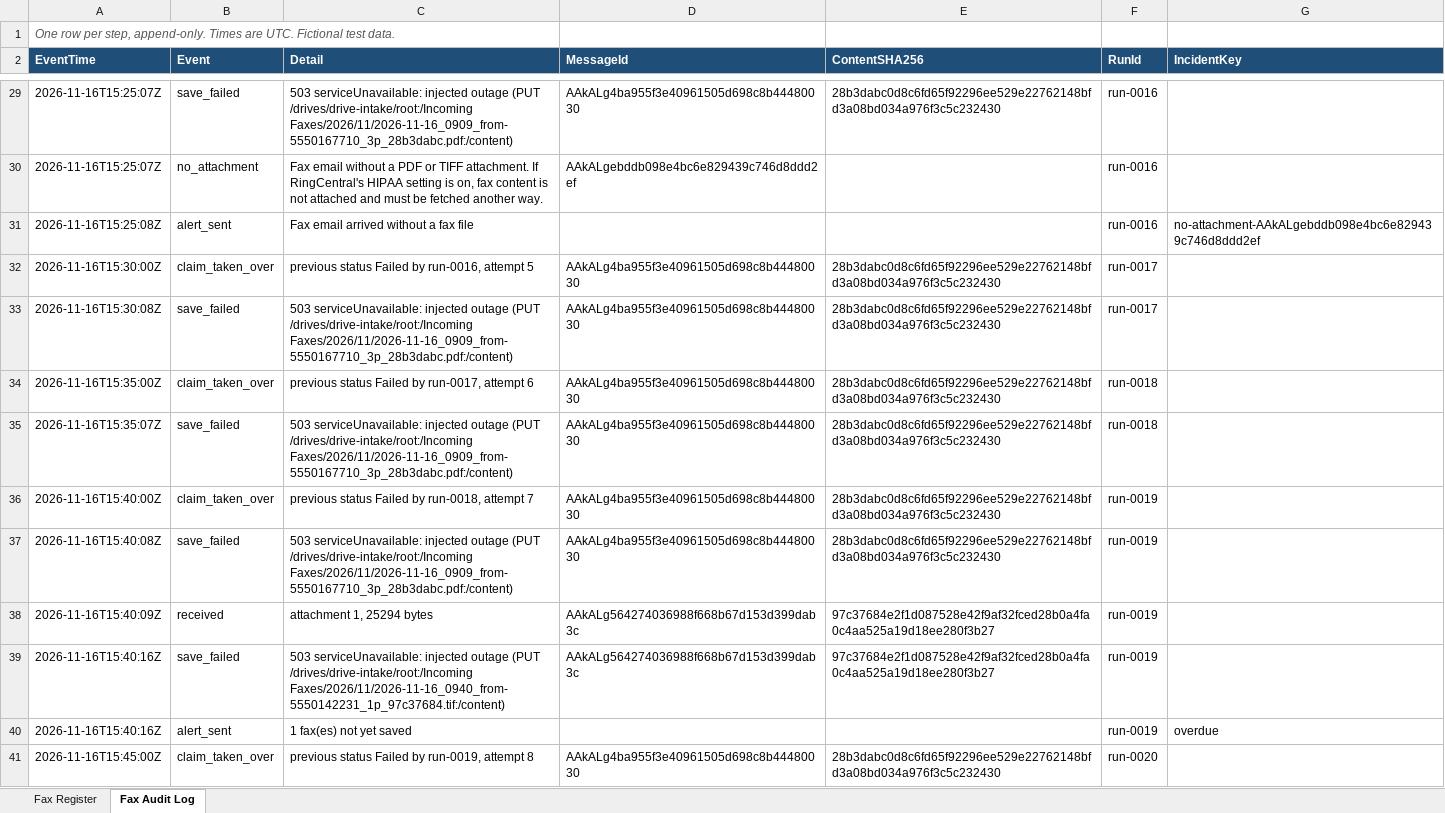
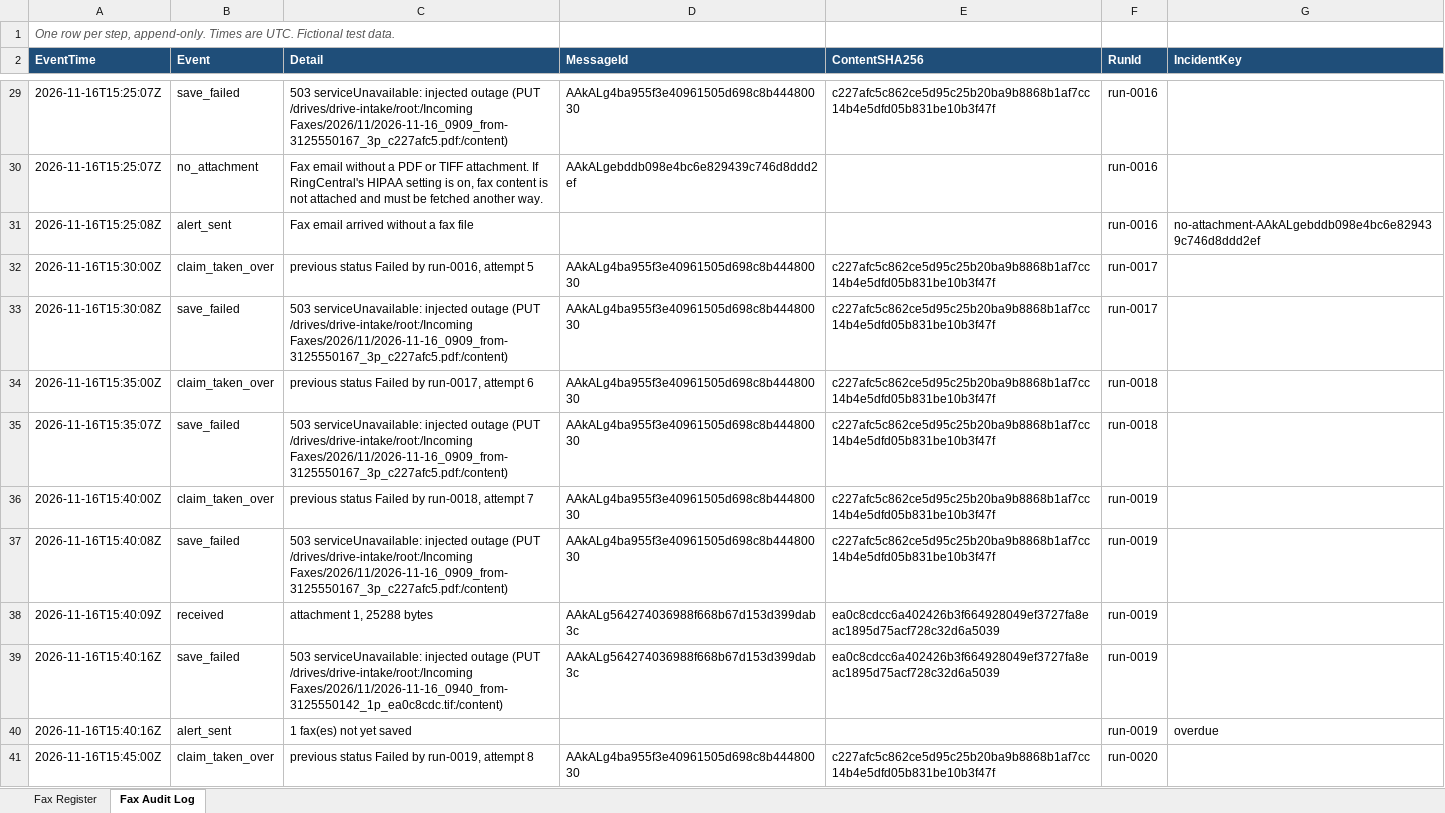
Before and after one commit to kardokhk/fax-intake, an Excel workbook: docs/register_and_audit_log_sample.xlsx, sheet Fax Audit Log, drawn as a sheet; only a part is shown, gaps mark what is left out; values as stored, in another font and other column widths than the file's, no borders; the diff covers the shown part only; the diff names each change by its address in the sheet, - before the commit and + after, or states it on an @@ line.

```diff
--- a/docs/register_and_audit_log_sample.xlsx (sheet Fax Audit Log)
+++ b/docs/register_and_audit_log_sample.xlsx (sheet Fax Audit Log)
-C29 (Detail): …(PUT /drives/drive-intake/root:/Incoming Faxes/2026/11/2026-11-16_0909_from-5550167710_3p_28b3dabc.pdf:/content)
+C29 (Detail): …(PUT /drives/drive-intake/root:/Incoming Faxes/2026/11/2026-11-16_0909_from-3125550167_3p_c227afc5.pdf:/content)
-E29 (ContentSHA256): 28b3dabc0d8c6fd65f92296ee529e22762148bfd3a08bd034a976f3c5c232430
+E29 (ContentSHA256): c227afc5c862ce5d95c25b20ba9b8868b1af7cc14b4e5dfd05b831be10b3f47f
-E32:E37 (ContentSHA256): 28b3dabc0d8c6fd65f92296ee529e22762148bfd3a08bd034a976f3c5c232430
+E32:E37 (ContentSHA256): c227afc5c862ce5d95c25b20ba9b8868b1af7cc14b4e5dfd05b831be10b3f47f
-C33 (Detail): …(PUT /drives/drive-intake/root:/Incoming Faxes/2026/11/2026-11-16_0909_from-5550167710_3p_28b3dabc.pdf:/content)
+C33 (Detail): …(PUT /drives/drive-intake/root:/Incoming Faxes/2026/11/2026-11-16_0909_from-3125550167_3p_c227afc5.pdf:/content)
-C35 (Detail): …(PUT /drives/drive-intake/root:/Incoming Faxes/2026/11/2026-11-16_0909_from-5550167710_3p_28b3dabc.pdf:/content)
+C35 (Detail): …(PUT /drives/drive-intake/root:/Incoming Faxes/2026/11/2026-11-16_0909_from-3125550167_3p_c227afc5.pdf:/content)
-C37 (Detail): …(PUT /drives/drive-intake/root:/Incoming Faxes/2026/11/2026-11-16_0909_from-5550167710_3p_28b3dabc.pdf:/content)
+C37 (Detail): …(PUT /drives/drive-intake/root:/Incoming Faxes/2026/11/2026-11-16_0909_from-3125550167_3p_c227afc5.pdf:/content)
-C38 (Detail): attachment 1, 25294 bytes
+C38 (Detail): attachment 1, 25288 bytes
-E38:E39 (ContentSHA256): 97c37684e2f1d087528e42f9af32fced28b0a4fa0c4aa525a19d18ee280f3b27
+E38:E39 (ContentSHA256): ea0c8cdcc6a402426b3f664928049ef3727fa8eac1895d75acf728c32d6a5039
-C39 (Detail): …(PUT /drives/drive-intake/root:/Incoming Faxes/2026/11/2026-11-16_0940_from-5550142231_1p_97c37684.tif:/content)
+C39 (Detail): …(PUT /drives/drive-intake/root:/Incoming Faxes/2026/11/2026-11-16_0940_from-3125550142_1p_ea0c8cdc.tif:/content)
-E41 (ContentSHA256): 28b3dabc0d8c6fd65f92296ee529e22762148bfd3a08bd034a976f3c5c232430
+E41 (ContentSHA256): c227afc5c862ce5d95c25b20ba9b8868b1af7cc14b4e5dfd05b831be10b3f47f
```
Also changed, not shown: 60 edited cells elsewhere in this sheet, sheet Fax Register, 30 other files.
